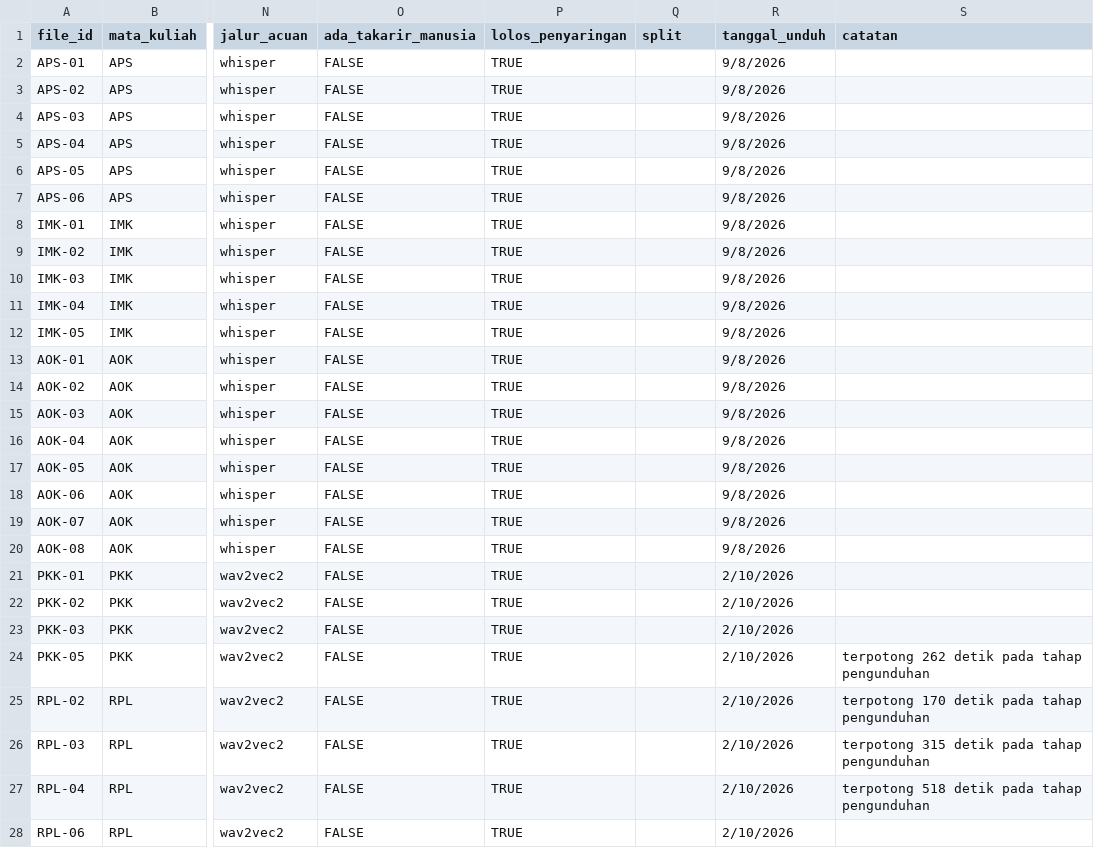
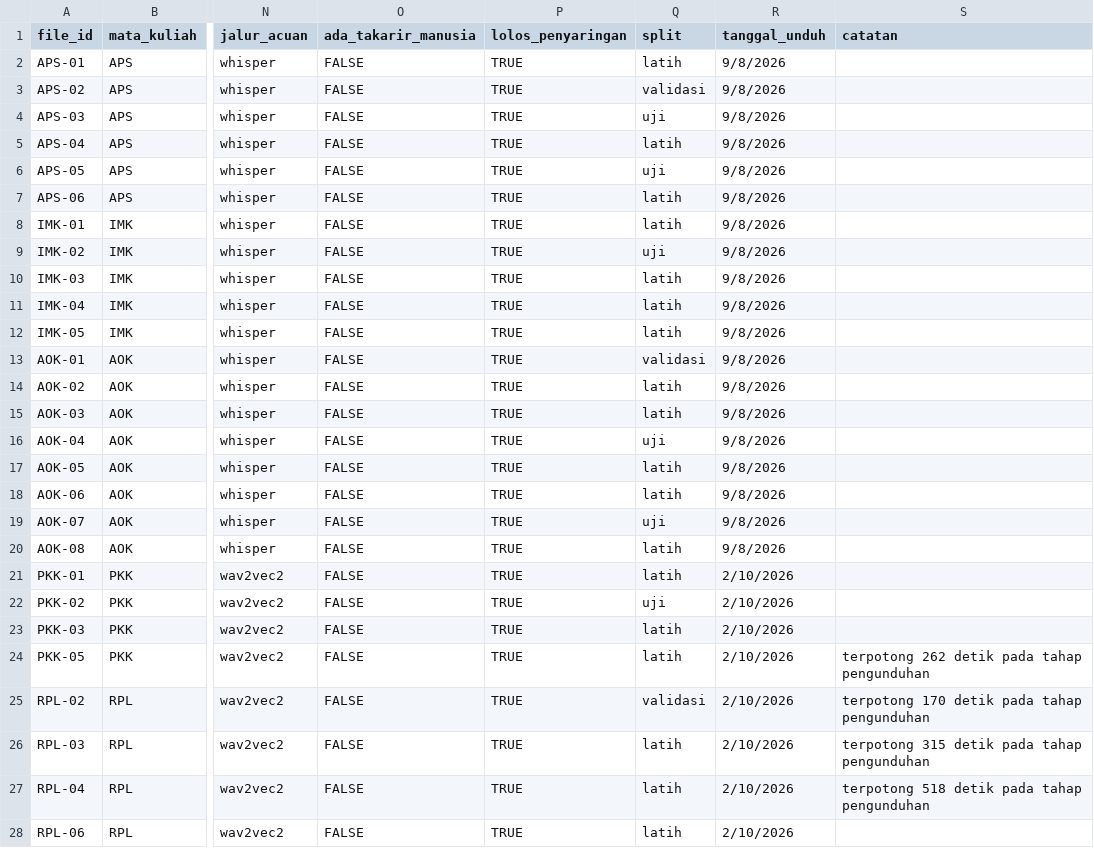
Before and after one commit to upiupiup/assistive-communicative, a CSV file: data/output/manifest_rekaman.csv, drawn as a sheet; only a part is shown, gaps mark what is left out; the diff covers the shown part only; the diff names each change by its address in the sheet, - before the commit and + after, or states it on an @@ line.

Commit message:
feat: add pembagian data dan praproses teks

```diff
--- a/data/output/manifest_rekaman.csv
+++ b/data/output/manifest_rekaman.csv
-Q2 (split): (empty)
+Q2 (split): latih
-Q3 (split): (empty)
+Q3 (split): validasi
-Q4 (split): (empty)
+Q4 (split): uji
-Q5 (split): (empty)
+Q5 (split): latih
-Q6 (split): (empty)
+Q6 (split): uji
-Q7:Q8 (split): (empty)
+Q7:Q8 (split): latih
-Q9 (split): (empty)
+Q9 (split): uji
-Q10:Q12 (split): (empty)
+Q10:Q12 (split): latih
-Q13 (split): (empty)
+Q13 (split): validasi
-Q14:Q15 (split): (empty)
+Q14:Q15 (split): latih
-Q16 (split): (empty)
+Q16 (split): uji
-Q17:Q18 (split): (empty)
+Q17:Q18 (split): latih
-Q19 (split): (empty)
+Q19 (split): uji
-Q20:Q21 (split): (empty)
+Q20:Q21 (split): latih
-Q22 (split): (empty)
+Q22 (split): uji
-Q23:Q24 (split): (empty)
+Q23:Q24 (split): latih
-Q25 (split): (empty)
+Q25 (split): validasi
-Q26:Q28 (split): (empty)
+Q26:Q28 (split): latih
```
Also changed, not shown: 8 edited cells elsewhere in this file, 51 other files.
